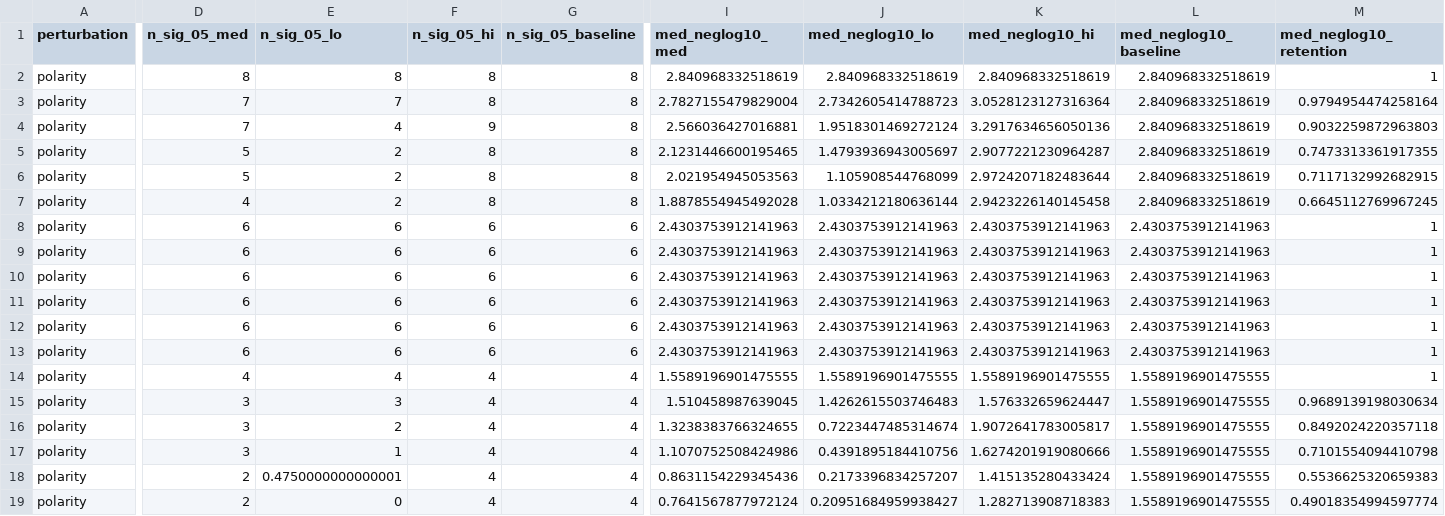
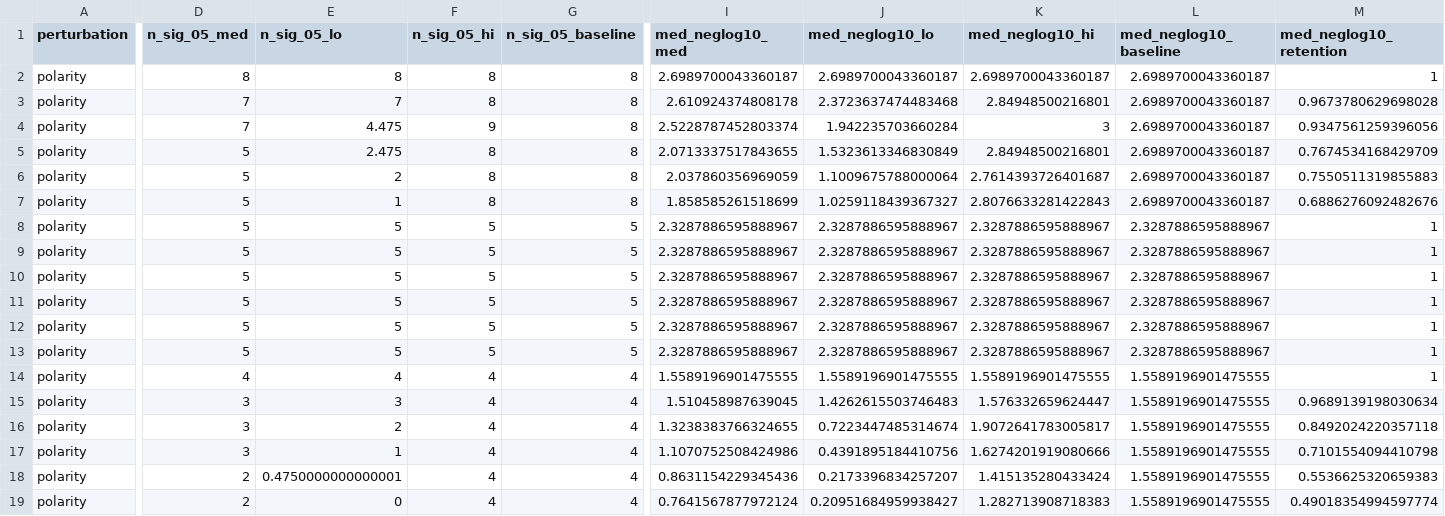
Before and after one commit to PeiyuanXiao/SPHARM_analysis, a CSV file: analysis/robustness/annotation_perturbation/annotation_perturbation_polarity_three_methods.csv, drawn as a sheet; only a part is shown, gaps mark what is left out; the diff covers the shown part only; the diff names each change by its address in the sheet, - before the commit and + after, or states it on an @@ line.

```diff
--- a/analysis/robustness/annotation_perturbation/annotation_perturbation_polarity_three_methods.csv
+++ b/analysis/robustness/annotation_perturbation/annotation_perturbation_polarity_three_methods.csv
-I2 (med_neglog10_med): 2.840968332518619
+I2 (med_neglog10_med): 2.6989700043360187
-J2 (med_neglog10_lo): 2.840968332518619
+J2 (med_neglog10_lo): 2.6989700043360187
-K2 (med_neglog10_hi): 2.840968332518619
+K2 (med_neglog10_hi): 2.6989700043360187
-L2:L7 (med_neglog10_baseline): 2.840968332518619
+L2:L7 (med_neglog10_baseline): 2.6989700043360187
-I3 (med_neglog10_med): 2.7827155479829004
+I3 (med_neglog10_med): 2.610924374808178
-J3 (med_neglog10_lo): 2.7342605414788723
+J3 (med_neglog10_lo): 2.3723637474483468
-K3 (med_neglog10_hi): 3.0528123127316364
+K3 (med_neglog10_hi): 2.84948500216801
-M3 (med_neglog10_retention): 0.9794954474258164
+M3 (med_neglog10_retention): 0.9673780629698028
-E4 (n_sig_05_lo): 4
+E4 (n_sig_05_lo): 4.475
-I4 (med_neglog10_med): 2.566036427016881
+I4 (med_neglog10_med): 2.5228787452803374
-J4 (med_neglog10_lo): 1.9518301469272124
+J4 (med_neglog10_lo): 1.942235703660284
-K4 (med_neglog10_hi): 3.2917634656050136
+K4 (med_neglog10_hi): 3
-M4 (med_neglog10_retention): 0.9032259872963803
+M4 (med_neglog10_retention): 0.9347561259396056
-E5 (n_sig_05_lo): 2
+E5 (n_sig_05_lo): 2.475
-I5 (med_neglog10_med): 2.1231446600195465
+I5 (med_neglog10_med): 2.0713337517843655
-J5 (med_neglog10_lo): 1.4793936943005697
+J5 (med_neglog10_lo): 1.5323613346830849
-K5 (med_neglog10_hi): 2.9077221230964287
+K5 (med_neglog10_hi): 2.84948500216801
-M5 (med_neglog10_retention): 0.7473313361917355
+M5 (med_neglog10_retention): 0.7674534168429709
-I6 (med_neglog10_med): 2.021954945053563
+I6 (med_neglog10_med): 2.037860356969059
-J6 (med_neglog10_lo): 1.105908544768099
+J6 (med_neglog10_lo): 1.1009675788000064
-K6 (med_neglog10_hi): 2.9724207182483644
+K6 (med_neglog10_hi): 2.7614393726401687
-M6 (med_neglog10_retention): 0.7117132992682915
+M6 (med_neglog10_retention): 0.7550511319855883
-D7 (n_sig_05_med): 4
+D7 (n_sig_05_med): 5
-E7 (n_sig_05_lo): 2
+E7 (n_sig_05_lo): 1
-I7 (med_neglog10_med): 1.8878554945492028
+I7 (med_neglog10_med): 1.858585261518699
-J7 (med_neglog10_lo): 1.0334212180636144
+J7 (med_neglog10_lo): 1.0259118439367327
-K7 (med_neglog10_hi): 2.9423226140145458
+K7 (med_neglog10_hi): 2.8076633281422843
-M7 (med_neglog10_retention): 0.6645112769967245
+M7 (med_neglog10_retention): 0.6886276092482676
-D8:D13 (n_sig_05_med): 6
+D8:D13 (n_sig_05_med): 5
-E8:E13 (n_sig_05_lo): 6
+E8:E13 (n_sig_05_lo): 5
-F8:F13 (n_sig_05_hi): 6
+F8:F13 (n_sig_05_hi): 5
-G8:G13 (n_sig_05_baseline): 6
+G8:G13 (n_sig_05_baseline): 5
-I8:I13 (med_neglog10_med): 2.4303753912141963
+I8:I13 (med_neglog10_med): 2.3287886595888967
-J8:J13 (med_neglog10_lo): 2.4303753912141963
+J8:J13 (med_neglog10_lo): 2.3287886595888967
-K8:K13 (med_neglog10_hi): 2.4303753912141963
+K8:K13 (med_neglog10_hi): 2.3287886595888967
-L8:L13 (med_neglog10_baseline): 2.4303753912141963
+L8:L13 (med_neglog10_baseline): 2.3287886595888967
```
Also changed, not shown: 1 edited cell elsewhere in this file, analysis/robustness/annotation_perturbation/annotation_perturbation_angle.csv, analysis/robustness/annotation_perturbation/annotation_perturbation_angle_three_methods.csv, 12 other files.
